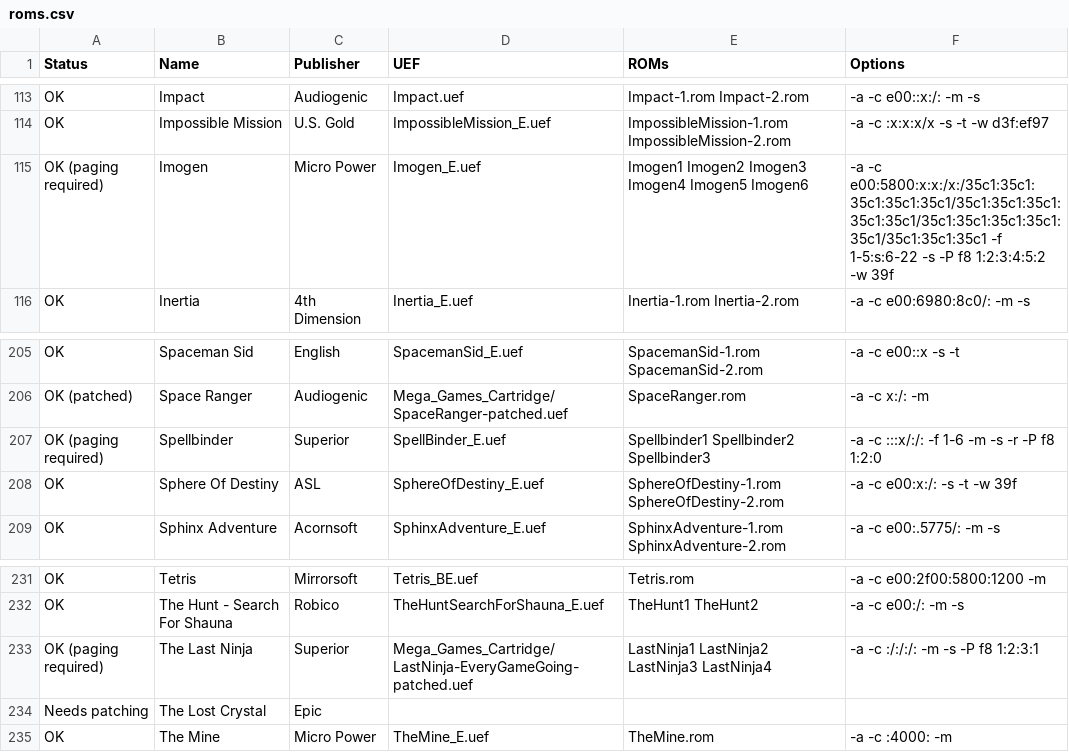
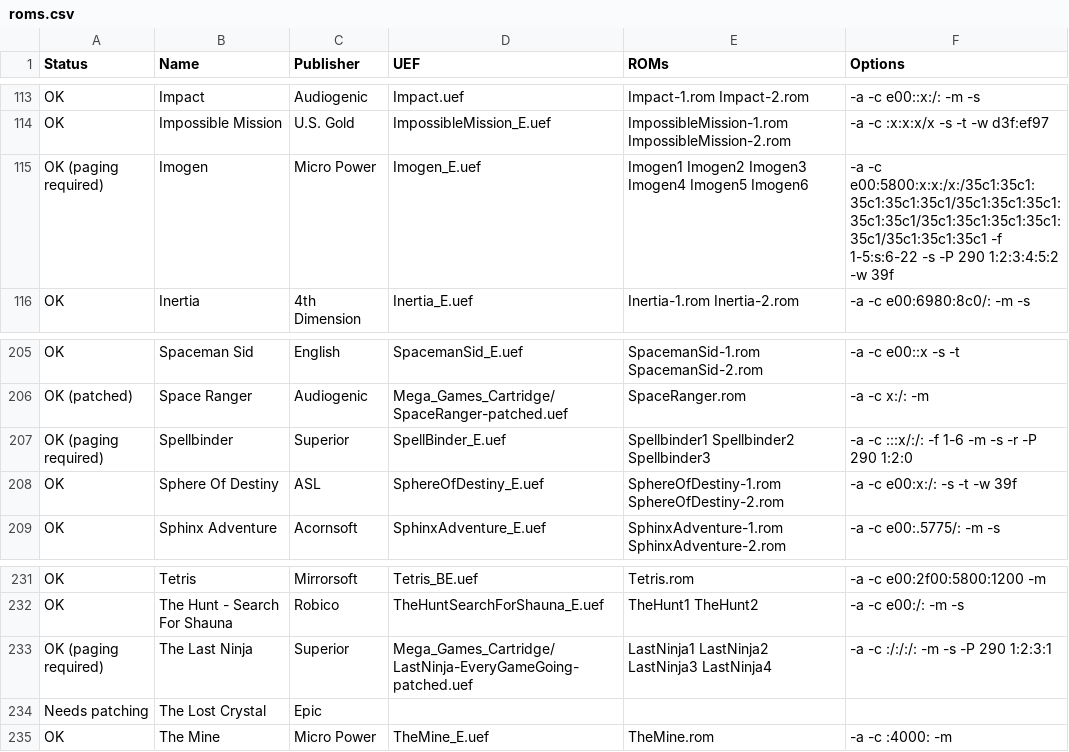
Before and after one commit to stardot/MegaGamesCartridge-ROM-recipes, a CSV file: roms.csv, drawn as a sheet; only a part is shown, gaps mark what is left out; the diff covers the shown part only.

```diff
--- a/roms.csv
+++ b/roms.csv
@@ -114,3 +114,3 @@ OK,Impact,Audiogenic,Impact.uef,Impact-1.rom Impact-2.rom,-a -c e00::x:/: -m -s
 OK,Impossible Mission,U.S. Gold,ImpossibleMission_E.uef,ImpossibleMission-1.rom ImpossibleMission-2.rom,-a -c :x:x:x/x -s -t -w d3f:ef97
-OK (paging required),Imogen,Micro Power,Imogen_E.uef,Imogen1 Imogen2 Imogen3 Imogen4 Imogen5 Imogen6,-a -c e00:5800:x:x:/x:/35c1:35c1:35c1:35c1:35c1/35c1:35c1:35c1:35c1:35c1/35c1:35c1:35c1:35c1:35c1/35c1:35c1:35c1 -f 1-5:s:6-22 -s -P f8 1:2:3:4:5:2 -w 39f
+OK (paging required),Imogen,Micro Power,Imogen_E.uef,Imogen1 Imogen2 Imogen3 Imogen4 Imogen5 Imogen6,-a -c e00:5800:x:x:/x:/35c1:35c1:35c1:35c1:35c1/35c1:35c1:35c1:35c1:35c1/35c1:35c1:35c1:35c1:35c1/35c1:35c1:35c1 -f 1-5:s:6-22 -s -P 290 1:2:3:4:5:2 -w 39f
 OK,Inertia,4th Dimension,Inertia_E.uef,Inertia-1.rom Inertia-2.rom,-a -c e00:6980:8c0/: -m -s
@@ -206,3 +206,3 @@ OK,Spaceman Sid,English,SpacemanSid_E.uef,SpacemanSid-1.rom SpacemanSid-2.rom,-a
 OK (patched),Space Ranger,Audiogenic,Mega_Games_Cartridge/SpaceRanger-patched.uef,SpaceRanger.rom,-a -c x:/: -m
-OK (paging required),Spellbinder,Superior,SpellBinder_E.uef,Spellbinder1 Spellbinder2 Spellbinder3,-a -c :::x/:/: -f 1-6 -m -s -r -P f8 1:2:0
+OK (paging required),Spellbinder,Superior,SpellBinder_E.uef,Spellbinder1 Spellbinder2 Spellbinder3,-a -c :::x/:/: -f 1-6 -m -s -r -P 290 1:2:0
 OK,Sphere Of Destiny,ASL,SphereOfDestiny_E.uef,SphereOfDestiny-1.rom SphereOfDestiny-2.rom,-a -c e00:x:/: -s -t -w 39f
@@ -232,3 +232,3 @@ OK,Tetris,Mirrorsoft,Tetris_BE.uef,Tetris.rom,-a -c e00:2f00:5800:1200 -m
 OK,The Hunt - Search For Shauna,Robico,TheHuntSearchForShauna_E.uef,TheHunt1 TheHunt2,-a -c e00:/: -m -s
-OK (paging required),The Last Ninja,Superior,Mega_Games_Cartridge/LastNinja-EveryGameGoing-patched.uef,LastNinja1 LastNinja2 LastNinja3 LastNinja4,-a -c :/:/:/: -m -s -P f8 1:2:3:1
+OK (paging required),The Last Ninja,Superior,Mega_Games_Cartridge/LastNinja-EveryGameGoing-patched.uef,LastNinja1 LastNinja2 LastNinja3 LastNinja4,-a -c :/:/:/: -m -s -P 290 1:2:3:1
 Needs patching,The Lost Crystal,Epic,,,
```
Also changed, not shown: 9 edited cells elsewhere in this file, 1 other file.
